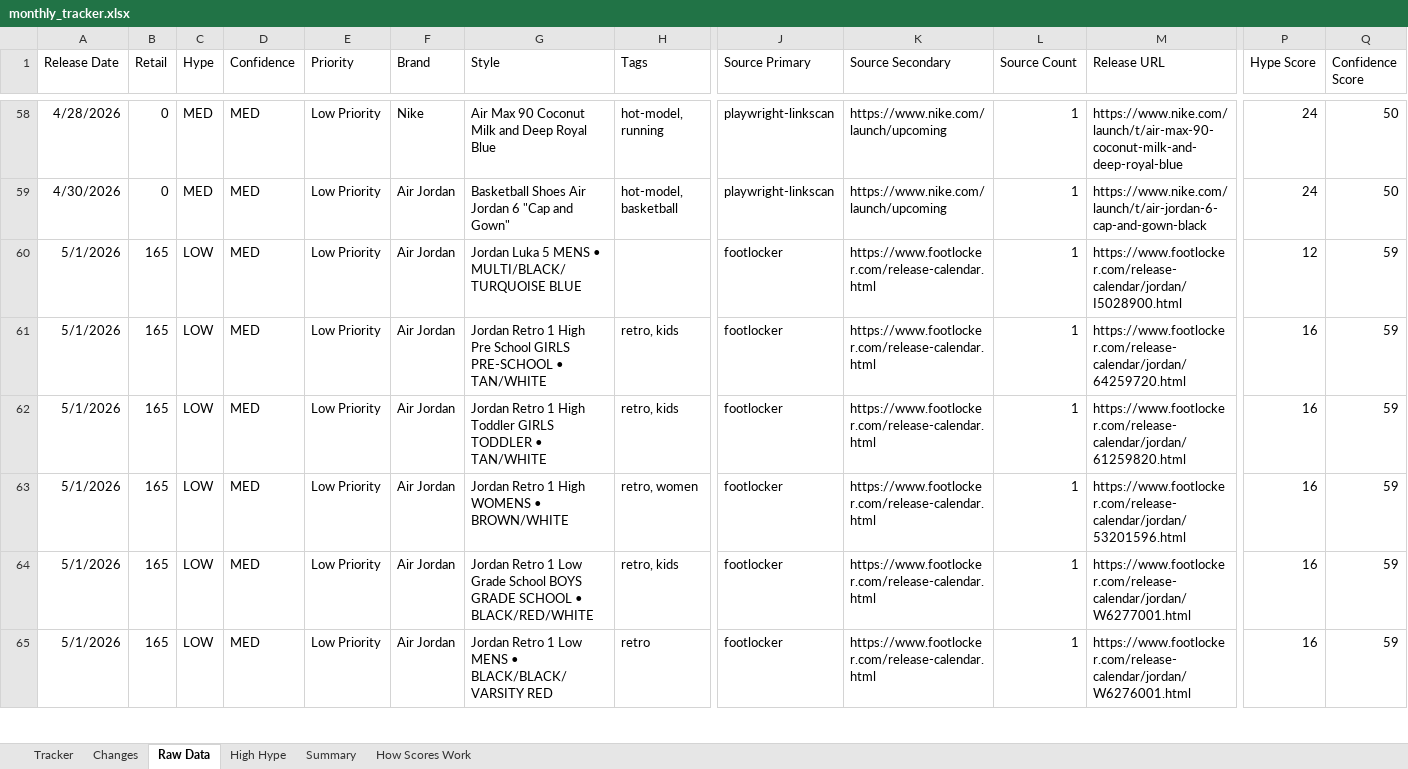
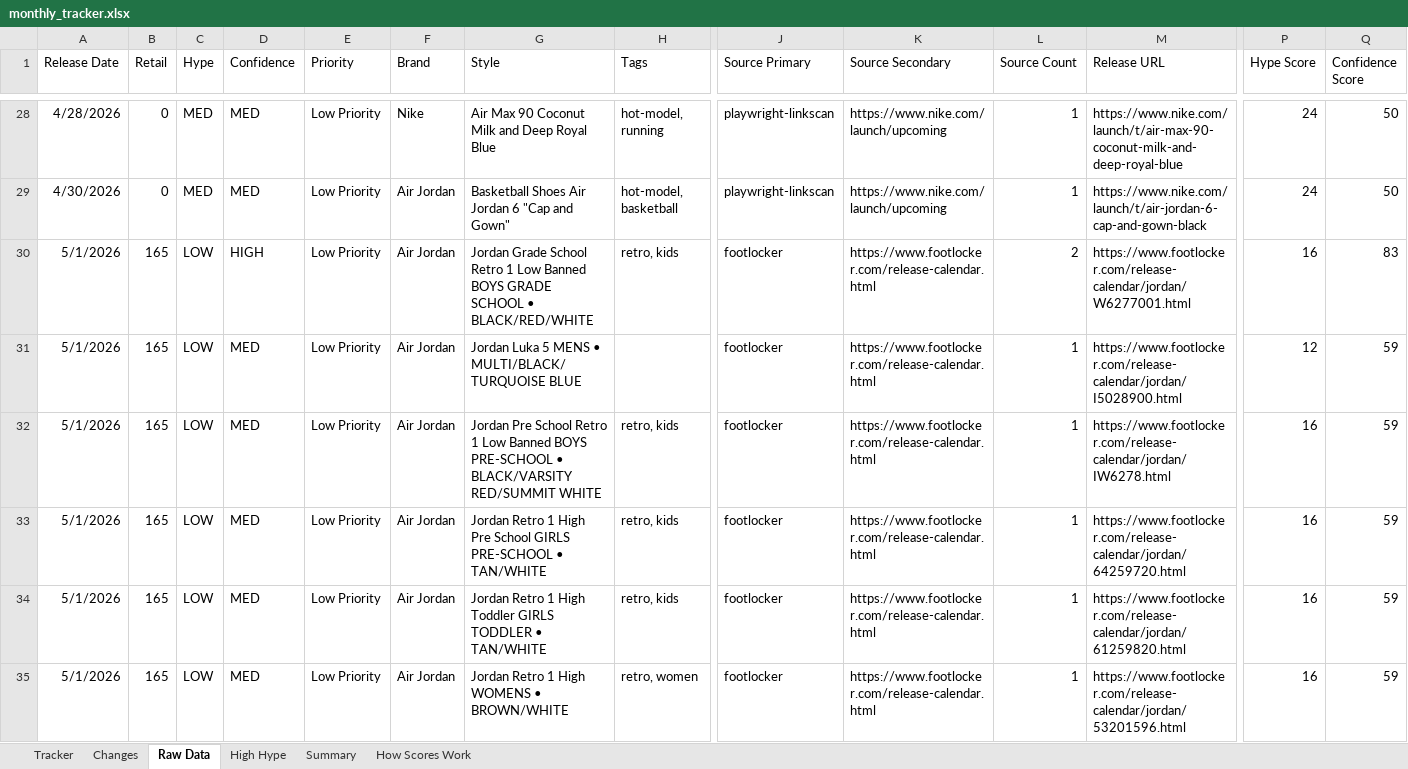
Before and after one commit to lordnader2002-sudo/Sneaker_Release_Tracker, an Excel workbook: output/monthly_tracker.xlsx, sheet Raw Data, drawn as a sheet; only a part is shown, gaps mark what is left out; the shorter side is filled out with more unchanged rows; values as stored, in another font and other column widths than the file's, no borders; rows hold the shown columns only; the diff covers the shown part only; the diff names each change by its address in the sheet, - before the commit and + after, or states it on an @@ line.

```diff
--- a/output/monthly_tracker.xlsx (sheet Raw Data)
+++ b/output/monthly_tracker.xlsx (sheet Raw Data)
+row 30: 5/1/2026 | 165 | LOW | HIGH | Low Priority | Air Jordan | Jordan Grade School Retro 1 Low Banned BOYS GRADE SCHOOL • BLACK/RED/WHITE | retro, kids | footlocker | https://www.footlocker.com/release-calendar.html | 2 | https://www.footlocker.com/release-calendar/jordan/W6277001.html | 16 | 83
+row 32: 5/1/2026 | 165 | LOW | MED | Low Priority | Air Jordan | Jordan Pre School Retro 1 Low Banned BOYS PRE-SCHOOL • BLACK/VARSITY RED/SUMMIT WHITE | retro, kids | footlocker | https://www.footlocker.com/release-calendar.html | 1 | https://www.footlocker.com/release-calendar/jordan/IW6278.html | 16 | 59
```
Also changed, not shown: 5 added rows and 30 removed rows elsewhere in this sheet, sheet Tracker, sheet Changes, sheet Summary, 5 other files.
